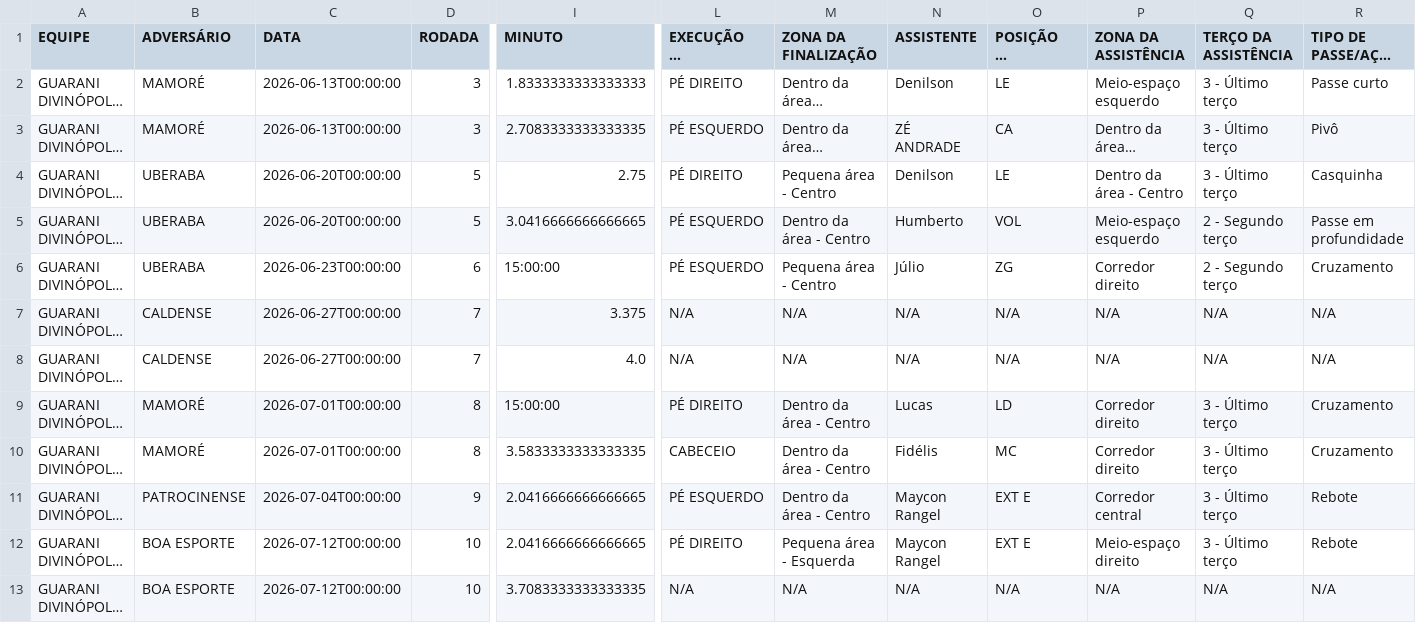
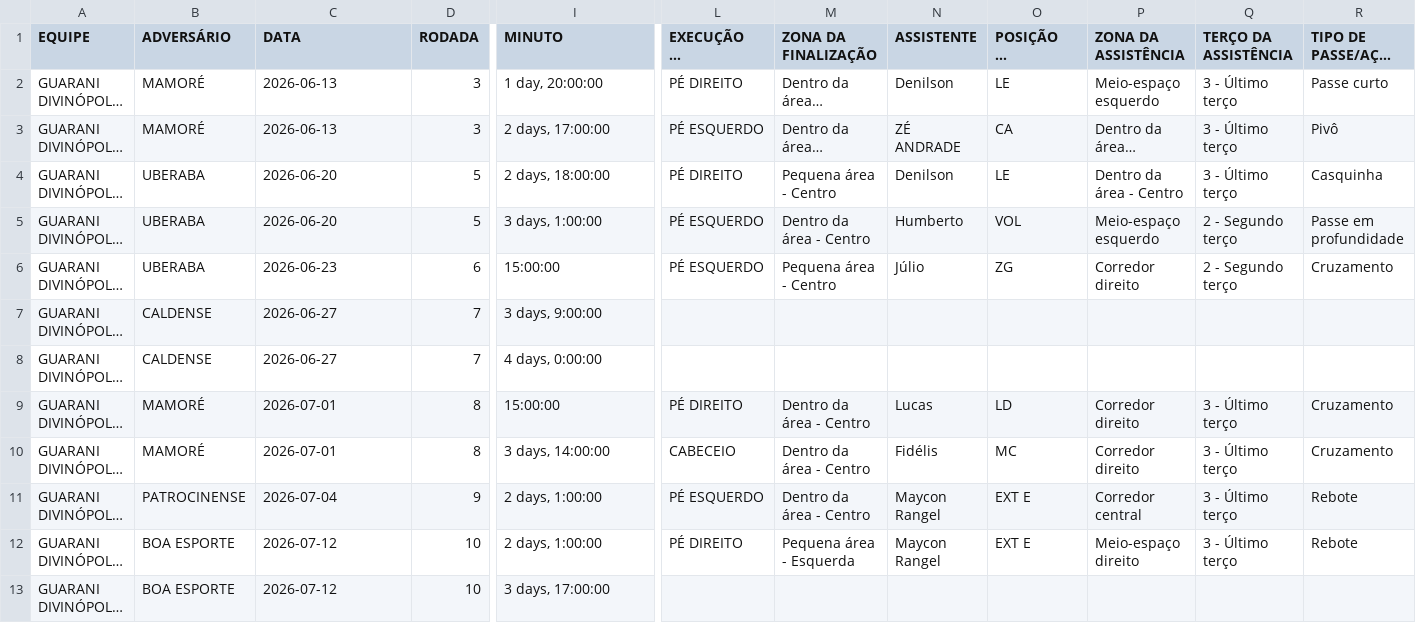
Before and after one commit to davyjunior2013-svg/dashboard-analise-gols, a CSV file: gols.csv, drawn as a sheet; only a part is shown, gaps mark what is left out; long unchanged cells end in …; the diff covers the shown part only; the diff names each change by its address in the sheet, - before the commit and + after, or states it on an @@ line.

```diff
--- a/gols.csv
+++ b/gols.csv
-C2:C3 (DATA): 2026-06-13T00:00:00
+C2:C3 (DATA): 2026-06-13
-I2 (MINUTO): 1.8333333333333333
+I2 (MINUTO): 1 day, 20:00:00
-I3 (MINUTO): 2.7083333333333335
+I3 (MINUTO): 2 days, 17:00:00
-C4:C5 (DATA): 2026-06-20T00:00:00
+C4:C5 (DATA): 2026-06-20
-I4 (MINUTO): 2.75
+I4 (MINUTO): 2 days, 18:00:00
-I5 (MINUTO): 3.0416666666666665
+I5 (MINUTO): 3 days, 1:00:00
-C6 (DATA): 2026-06-23T00:00:00
+C6 (DATA): 2026-06-23
-C7:C8 (DATA): 2026-06-27T00:00:00
+C7:C8 (DATA): 2026-06-27
-I7 (MINUTO): 3.375
+I7 (MINUTO): 3 days, 9:00:00
-L7:L8 (EXECUÇÃO DA FINALIZAÇÃO): N/A
+L7:L8 (EXECUÇÃO DA FINALIZAÇÃO): (empty)
-M7:M8 (ZONA DA FINALIZAÇÃO): N/A
+M7:M8 (ZONA DA FINALIZAÇÃO): (empty)
-N7:N8 (ASSISTENTE): N/A
+N7:N8 (ASSISTENTE): (empty)
-O7:O8 (POSIÇÃO DO ASSISTENTE): N/A
+O7:O8 (POSIÇÃO DO ASSISTENTE): (empty)
-P7:P8 (ZONA DA ASSISTÊNCIA): N/A
+P7:P8 (ZONA DA ASSISTÊNCIA): (empty)
-Q7:Q8 (TERÇO DA ASSISTÊNCIA): N/A
+Q7:Q8 (TERÇO DA ASSISTÊNCIA): (empty)
-R7:R8: N/A
+R7:R8: (empty)
-I8 (MINUTO): 4.0
+I8 (MINUTO): 4 days, 0:00:00
-C9:C10 (DATA): 2026-07-01T00:00:00
+C9:C10 (DATA): 2026-07-01
-I10 (MINUTO): 3.5833333333333335
+I10 (MINUTO): 3 days, 14:00:00
-C11 (DATA): 2026-07-04T00:00:00
+C11 (DATA): 2026-07-04
-I11:I12 (MINUTO): 2.0416666666666665
+I11:I12 (MINUTO): 2 days, 1:00:00
-C12:C13 (DATA): 2026-07-12T00:00:00
+C12:C13 (DATA): 2026-07-12
-I13 (MINUTO): 3.7083333333333335
+I13 (MINUTO): 3 days, 17:00:00
-L13 (EXECUÇÃO DA FINALIZAÇÃO): N/A
+L13 (EXECUÇÃO DA FINALIZAÇÃO): (empty)
-M13 (ZONA DA FINALIZAÇÃO): N/A
+M13 (ZONA DA FINALIZAÇÃO): (empty)
-N13 (ASSISTENTE): N/A
+N13 (ASSISTENTE): (empty)
-O13 (POSIÇÃO DO ASSISTENTE): N/A
+O13 (POSIÇÃO DO ASSISTENTE): (empty)
-P13 (ZONA DA ASSISTÊNCIA): N/A
+P13 (ZONA DA ASSISTÊNCIA): (empty)
-Q13 (TERÇO DA ASSISTÊNCIA): N/A
+Q13 (TERÇO DA ASSISTÊNCIA): (empty)
-R13: N/A
+R13: (empty)
```
Also changed, not shown: 92 edited cells elsewhere in this file, 1 other file.
